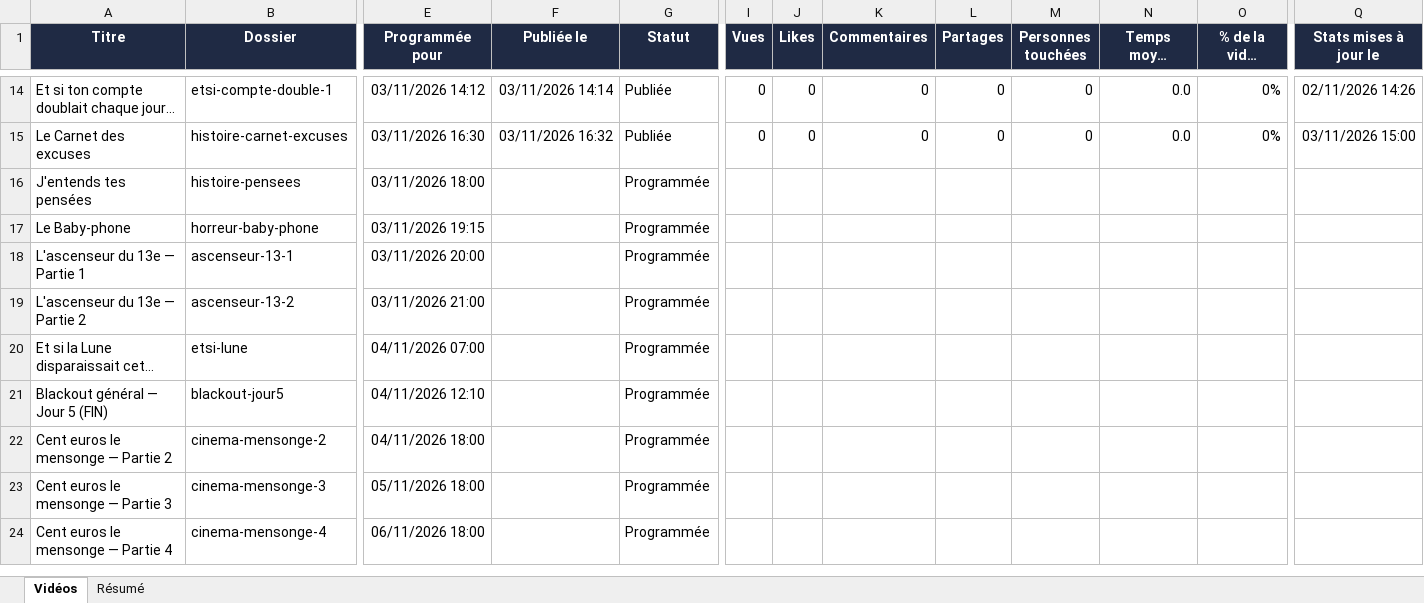
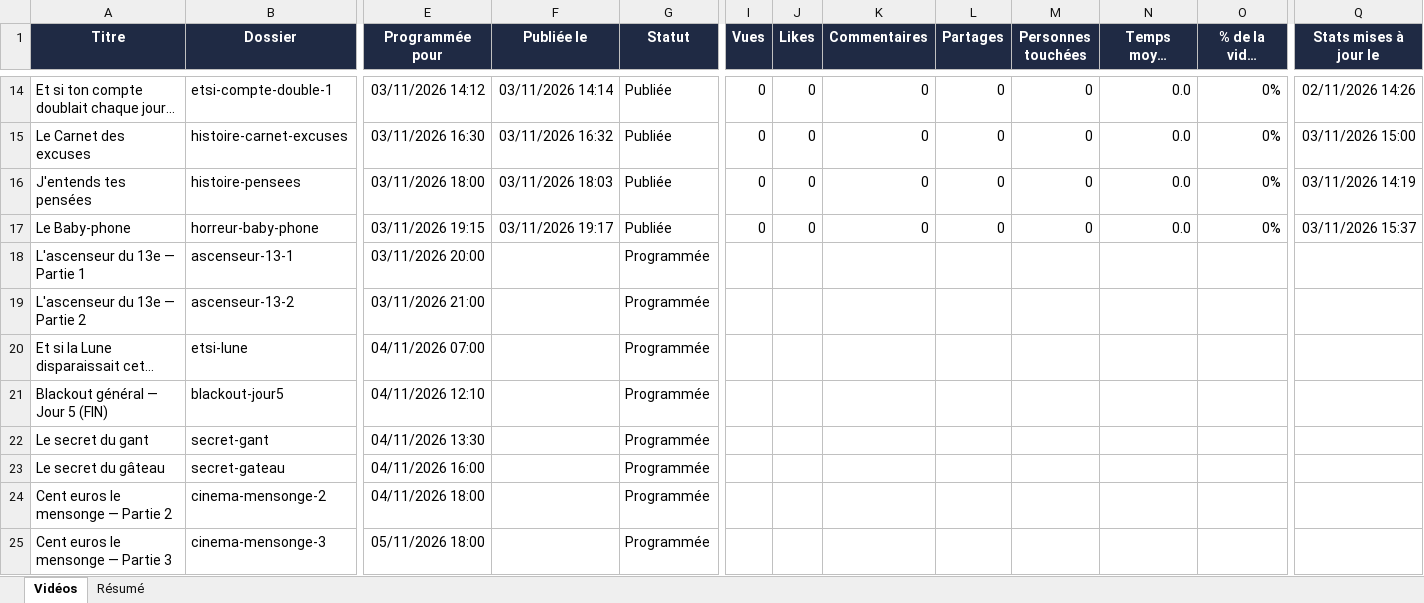
Before and after one commit to LaPatateRusse/50DOL, an Excel workbook: videos/stats/stats-tiktok.xlsx, sheet Vidéos, drawn as a sheet; only a part is shown, gaps mark what is left out; the shorter side is filled out with more unchanged rows; long unchanged cells end in …; values as stored, in another font and other column widths than the file's, no borders; charts and pictures not drawn; rows hold the shown columns only; the diff names each change by its address in the sheet, - before the commit and + after, or states it on an @@ line.

```diff
--- a/videos/stats/stats-tiktok.xlsx (sheet Vidéos)
+++ b/videos/stats/stats-tiktok.xlsx (sheet Vidéos)
-F16 (Publiée le): (empty)
+F16 (Publiée le): 03/11/2026 18:03
-G16:G17 (Statut): Programmée
+G16:G17 (Statut): Publiée
-I16:I17 (Vues): (empty)
+I16:I17 (Vues): 0
-J16:J17 (Likes): (empty)
+J16:J17 (Likes): 0
-K16:K17 (Commentaires): (empty)
+K16:K17 (Commentaires): 0
-L16:L17 (Partages): (empty)
+L16:L17 (Partages): 0
-M16:M17 (Personnes touchées): (empty)
+M16:M17 (Personnes touchées): 0
-N16:N17 (Temps moyen regardé (s)): (empty)
+N16:N17 (Temps moyen regardé (s)): 0.0
-O16:O17 (% de la vidéo regardé): (empty)
+O16:O17 (% de la vidéo regardé): 0%
-Q16 (Stats mises à jour le): (empty)
+Q16 (Stats mises à jour le): 03/11/2026 14:19
-F17 (Publiée le): (empty)
+F17 (Publiée le): 03/11/2026 19:17
-Q17 (Stats mises à jour le): (empty)
+Q17 (Stats mises à jour le): 03/11/2026 15:37
+row 22: Le secret du gant | secret-gant | 04/11/2026 13:30 |  | Programmée
+row 23: Le secret du gâteau | secret-gateau | 04/11/2026 16:00 |  | Programmée
```
Also changed, not shown: sheet Résumé, formulas that keep their value.
